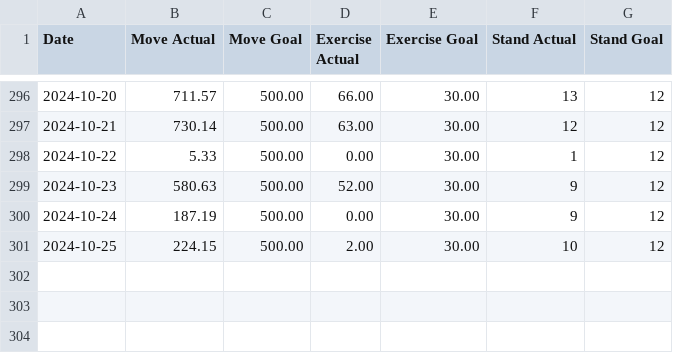
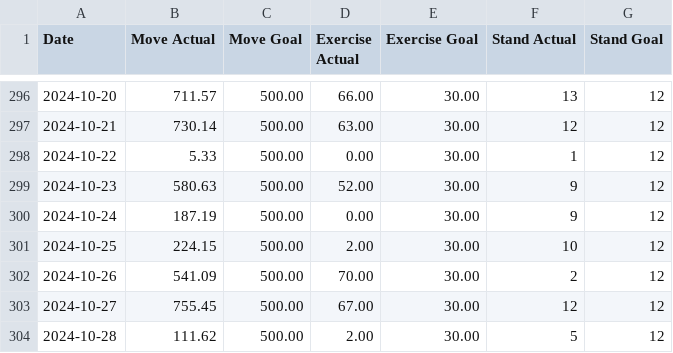
Before and after one commit to malinkang/health, a CSV file: activity/2024.csv, drawn as a sheet; only a part is shown, gaps mark what is left out.

Commit message:
Update activity

```diff
--- a/activity/2024.csv
+++ b/activity/2024.csv
@@ -301 +301,4 @@ Date,Move Actual,Move Goal,Exercise Actual,Exercise Goal,Stand Actual,Stand Goal
 2024-10-25,224.15,500.00,2.00,30.00,10,12
+2024-10-26,541.09,500.00,70.00,30.00,2,12
+2024-10-27,755.45,500.00,67.00,30.00,12,12
+2024-10-28,111.62,500.00,2.00,30.00,5,12
```
